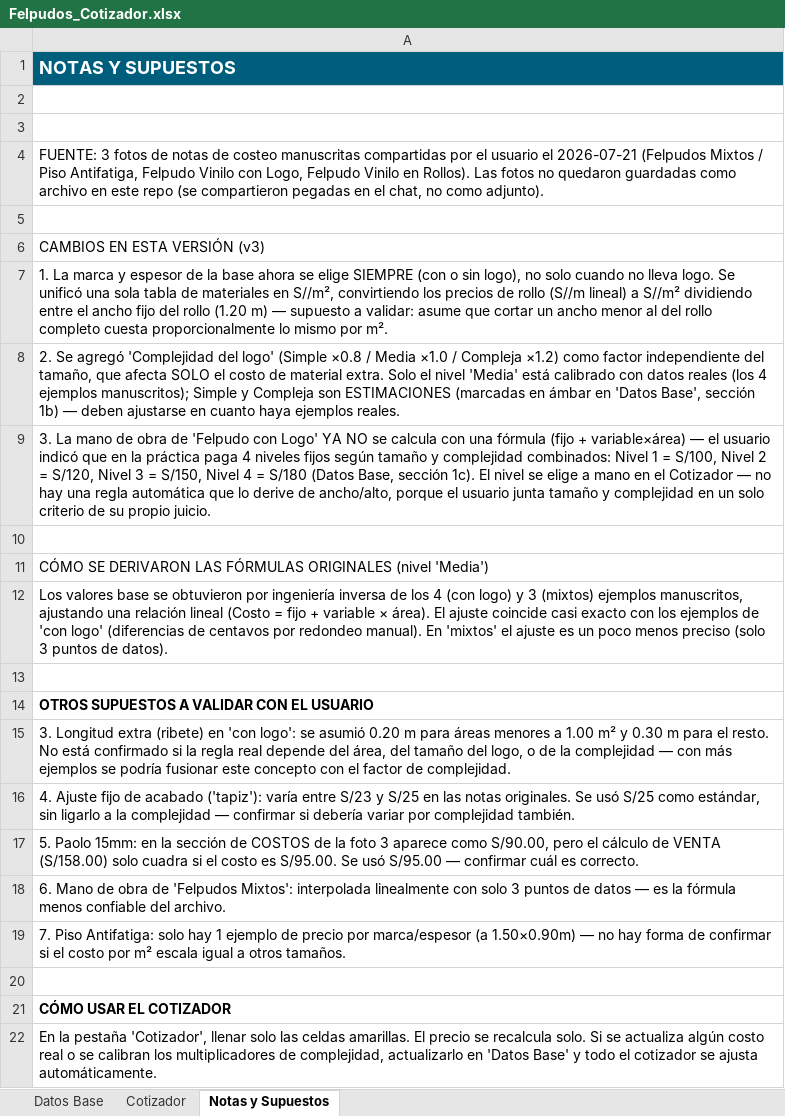
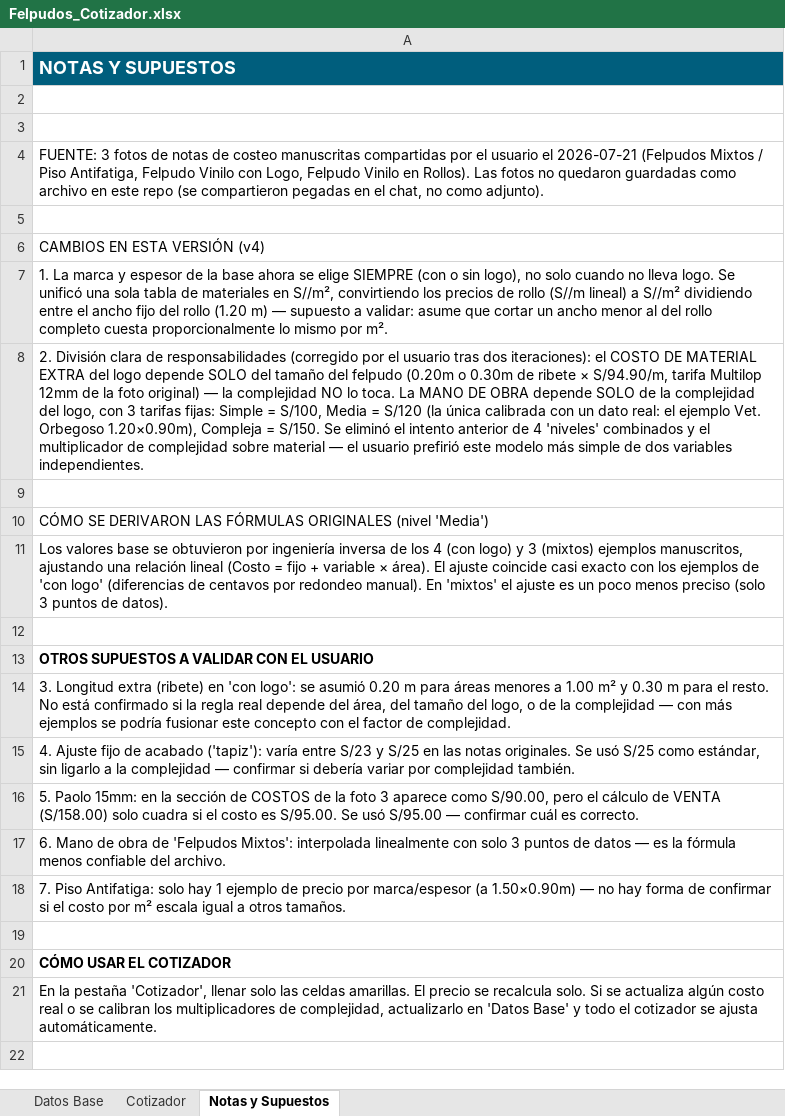
Before and after one commit to rvasquezr84-arch/Felpudos, an Excel workbook: contexto-marcas/felpudos-y-servicios/herramientas/Felpudos_Cotizador.xlsx, sheet Notas y Supuestos, drawn as a sheet; values as stored, in another font and other column widths than the file's, no borders; the diff names each change by its address in the sheet, - before the commit and + after, or states it on an @@ line.

```diff
--- a/contexto-marcas/felpudos-y-servicios/herramientas/Felpudos_Cotizador.xlsx (sheet Notas y Supuestos)
+++ b/contexto-marcas/felpudos-y-servicios/herramientas/Felpudos_Cotizador.xlsx (sheet Notas y Supuestos)
-A6: CAMBIOS EN ESTA VERSIÓN (v3)
+A6: CAMBIOS EN ESTA VERSIÓN (v4)
-A8: 2. Se agregó 'Complejidad del logo' (Simple ×0.8 / Media ×1.0 / Compleja ×1.2) como factor independiente del tamaño, que afecta SOLO el costo de material extra. Solo el nivel 'Media' está calibrado con datos reales (los 4 ejemplos manuscritos); Simple y Compleja son ESTIMACIONES (marcadas en ámbar en 'Datos Base', sección 1b) — deben ajustarse en cuanto haya ejemplos reales.
+A8: 2. División clara de responsabilidades (corregido por el usuario tras dos iteraciones): el COSTO DE MATERIAL EXTRA del logo depende SOLO del tamaño del felpudo (0.20m o 0.30m de ribete × S/94.90/m, tarifa Multilop 12mm de la foto original) — la complejidad NO lo toca. La MANO DE OBRA depende SOLO de la complejidad del logo, con 3 tarifas fijas: Simple = S/100, Media = S/120 (la única calibrada con un dato real: el ejemplo Vet. Orbegoso 1.20×0.90m), Compleja = S/150. Se eliminó el intento anterior de 4 'niveles' combinados y el multiplicador de complejidad sobre material — el usuario prefirió este modelo más simple de dos variables independientes.
-row 9: 3. La mano de obra de 'Felpudo con Logo' YA NO se calcula con una fórmula (fijo + variable×área) — el usuario indicó que en la práctica paga 4 niveles fijos según tamaño y complejidad combinados: Nivel 1 = S/100, Nivel 2 = S/120, Nivel 3 = S/150, Nivel 4 = S/180 (Datos Base, sección 1c). El nivel se elige a mano en el Cotizador — no hay una regla automática que lo derive de ancho/alto, porque el usuario junta tamaño y complejidad en un solo criterio de su propio juicio.
```
Also changed, not shown: sheet Datos Base, sheet Cotizador, 1 other file.
